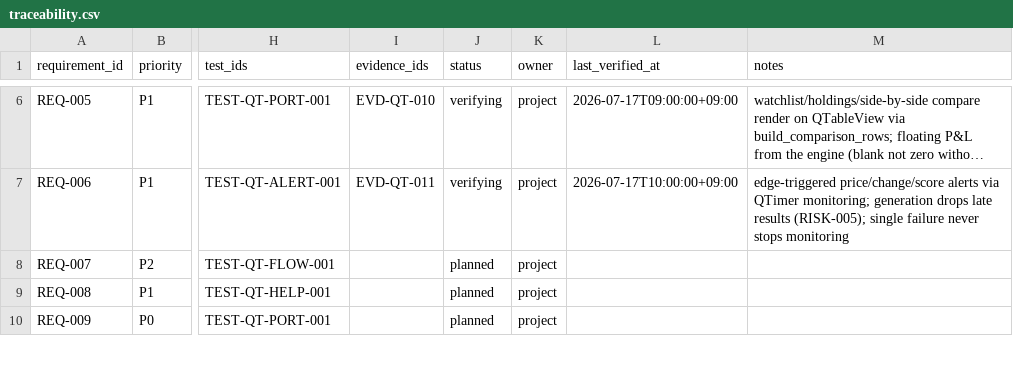
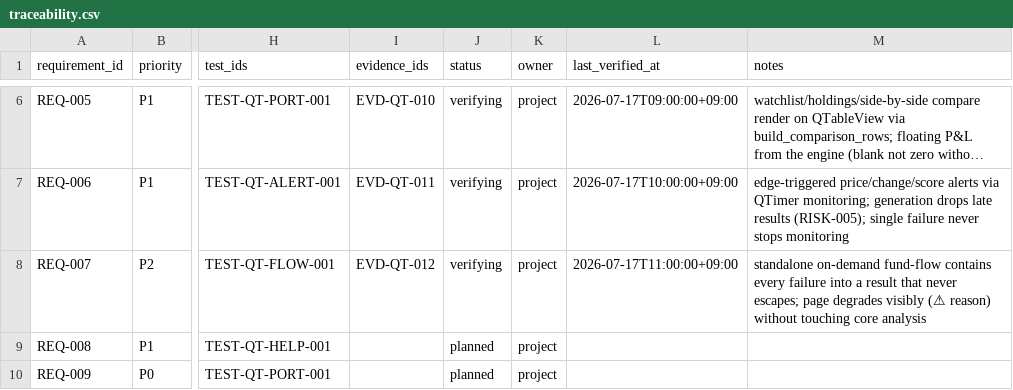
Before and after one commit to liluyang1999/stock-advisor, a CSV file: loop/quality/traceability.csv, drawn as a sheet; only a part is shown, gaps mark what is left out; long unchanged cells end in …; the diff names each change by its address in the sheet, - before the commit and + after, or states it on an @@ line.

Commit message:
loop: accept WI-017 with evidence; fund-flow channel done, active advances to WI-018
WI-017 accepted against EVD-QT-012. REQ-007 (standalone on-demand fund-flow, failure never affects core) moves planned -> verifying. active advances to WI-018 (help/strategy/export dialogs; its export-security half already shipped under WI-028). Six gates + run_gates ran=7 green; re-baselined.

```diff
--- a/loop/quality/traceability.csv
+++ b/loop/quality/traceability.csv
-I8 (evidence_ids): (empty)
+I8 (evidence_ids): EVD-QT-012
-J8 (status): planned
+J8 (status): verifying
-L8 (last_verified_at): (empty)
+L8 (last_verified_at): 2026-07-17T11:00:00+09:00
-M8 (notes): (empty)
+M8 (notes): standalone on-demand fund-flow contains every failure into a result that never escapes; page degrades visibly (⚠ reason) without touching core analysis
```
Also changed, not shown: 8 other files.
